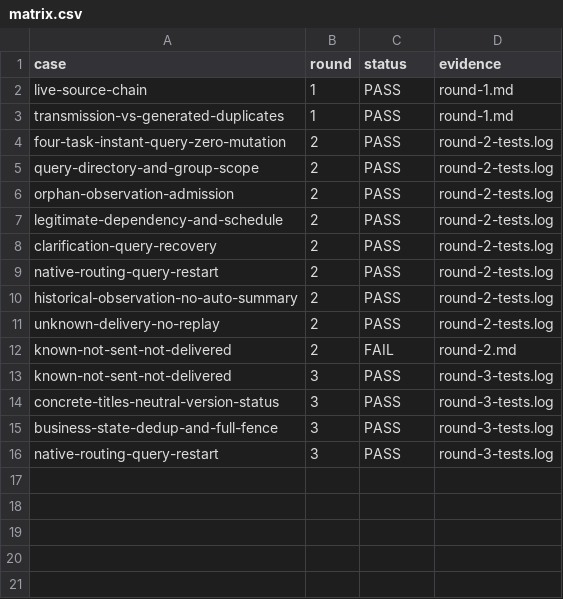
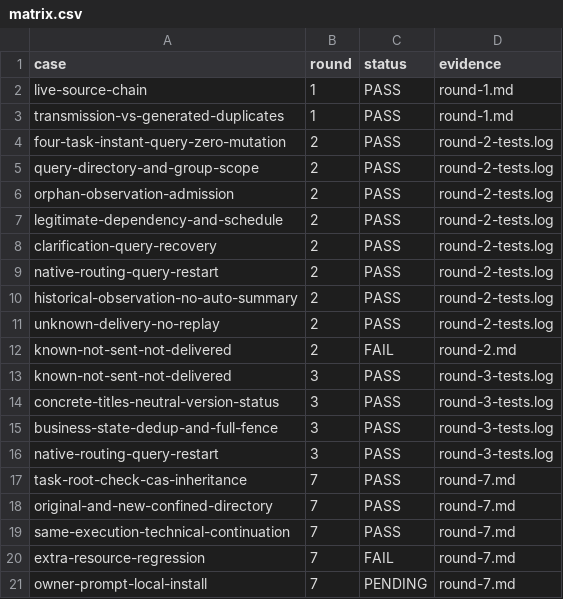
Before and after one commit to HiQ-AI/dingtalk-dsh-assistant, a CSV file: docs/acceptance/coordination-progress-notifications/matrix.csv, drawn as a sheet; the diff names each change by its address in the sheet, - before the commit and + after, or states it on an @@ line.

```diff
--- a/docs/acceptance/coordination-progress-notifications/matrix.csv
+++ b/docs/acceptance/coordination-progress-notifications/matrix.csv
+row 17: task-root-check-cas-inheritance | 7 | PASS | round-7.md
+row 18: original-and-new-confined-directory | 7 | PASS | round-7.md
+row 19: same-execution-technical-continuation | 7 | PASS | round-7.md
+row 20: extra-resource-regression | 7 | FAIL | round-7.md
+row 21: owner-prompt-local-install | 7 | PENDING | round-7.md
```
Also changed, not shown: 14 other files.
